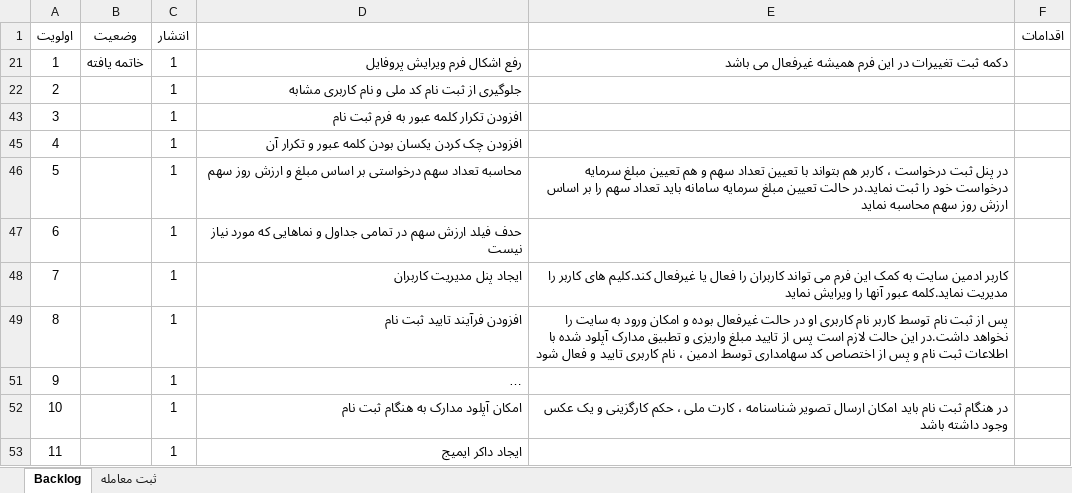
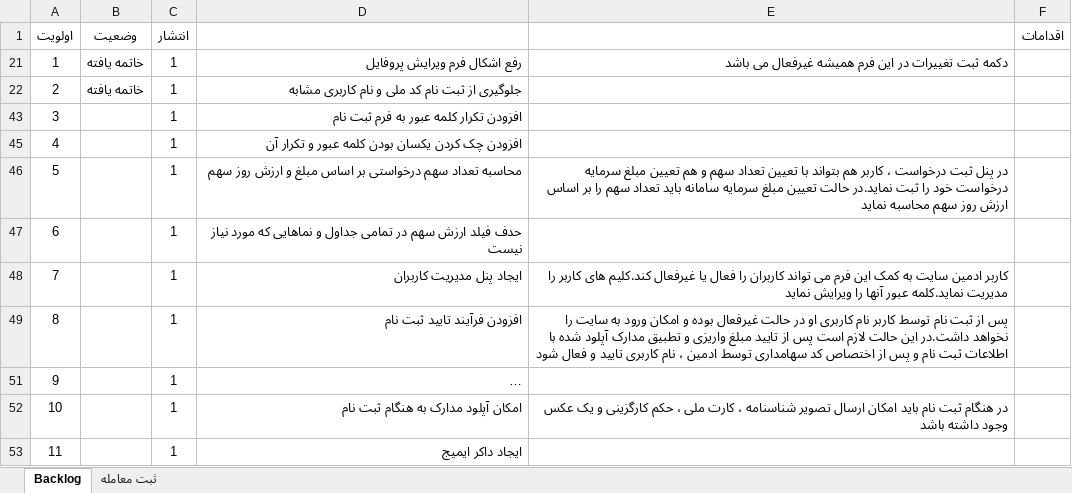
Before and after one commit to myprojectsfile/taavoni, an Excel workbook: pm/backlog.xlsx, sheet Backlog, drawn as a sheet; long unchanged cells end in …; values as stored, in another font and other column widths than the file's, no borders; conditional formats and table styles not drawn; the diff names each change by its address in the sheet, - before the commit and + after, or states it on an @@ line.

```diff
--- a/pm/backlog.xlsx (sheet Backlog)
+++ b/pm/backlog.xlsx (sheet Backlog)
-B22 (وضعیت): (empty)
+B22 (وضعیت): خاتمه یافته
```
Also changed, not shown: 14 other files.
